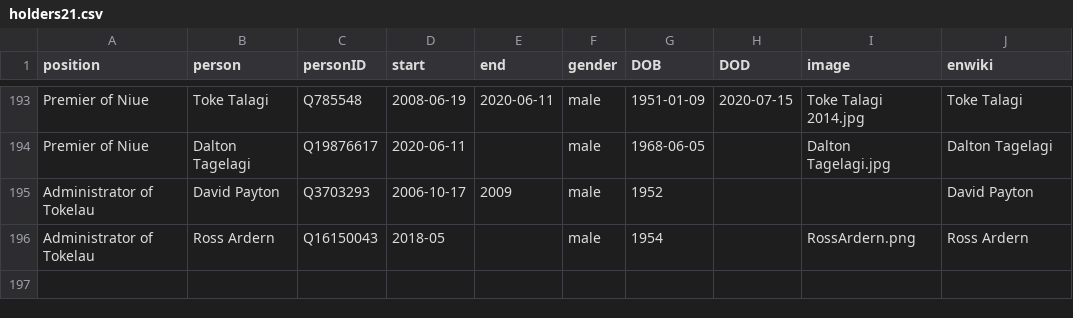
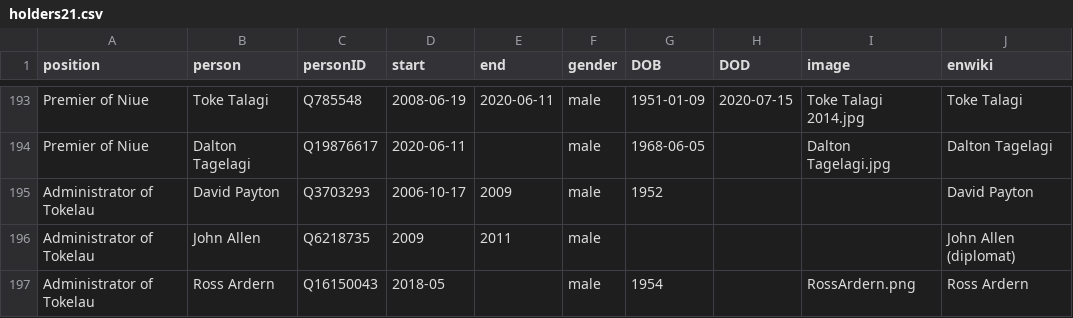
Before and after one commit to every-politician-scrapers/new-zealand-cabinet, a CSV file: html/holders21.csv, drawn as a sheet; only a part is shown, gaps mark what is left out; the diff names each change by its address in the sheet, - before the commit and + after, or states it on an @@ line.

```diff
--- a/html/holders21.csv
+++ b/html/holders21.csv
+row 196: Administrator of Tokelau | John Allen | Q6218735 | 2009 | 2011 | male |  |  |  | John Allen (diplomat)
```
Also changed, not shown: 1 other file.
